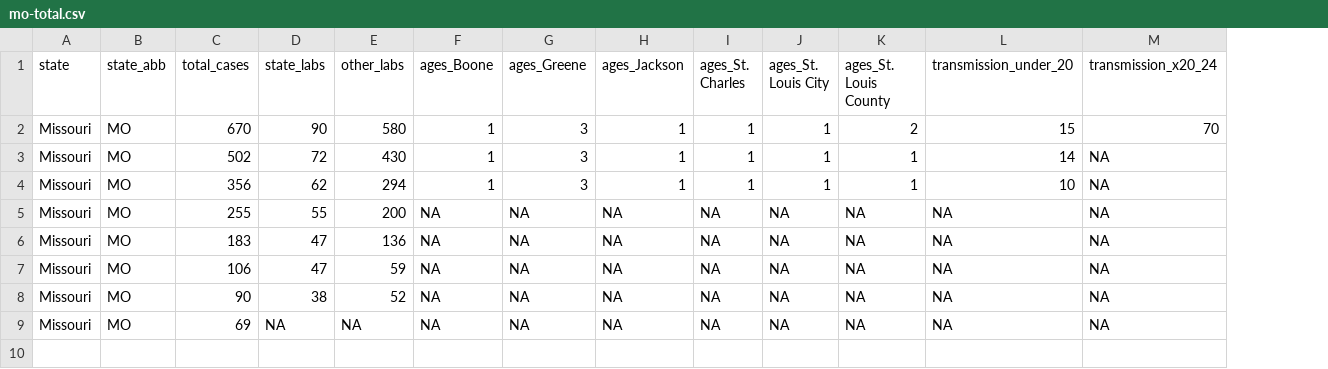
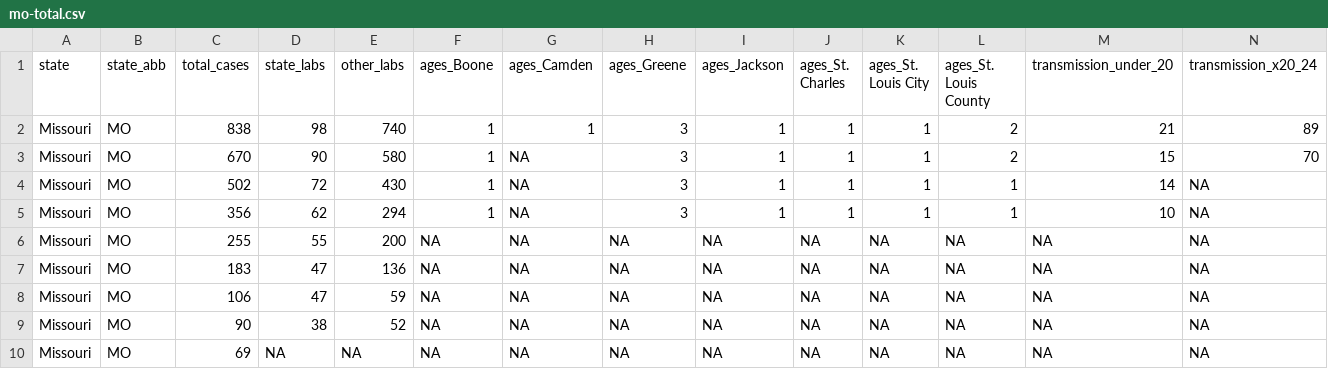
Before and after one commit to mkearney/covid-19-missouri, a CSV file: data/mo-total.csv, drawn as a sheet; only a part is shown; addresses are those after the commit; rows hold the shown columns only; the diff names each change by its address in the sheet, - before the commit and + after, or states it on an @@ line.

```diff
--- a/data/mo-total.csv
+++ b/data/mo-total.csv
+column G (ages_Camden), rows 3-10: all NA
+row 2: Missouri | MO | 838 | 98 | 740 | 1 | 1 | 3 | 1 | 1 | 1 | 2 | 21 | 89
```
Also changed, not shown: data/mo-county.csv, 2 other files.
